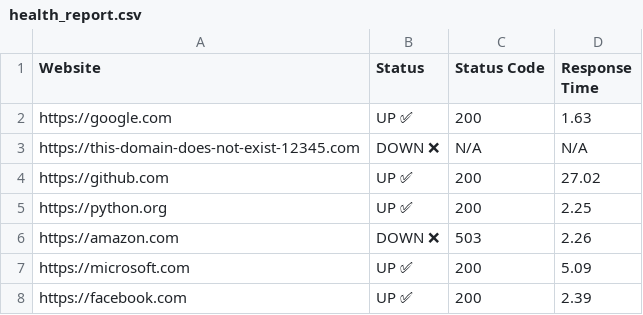
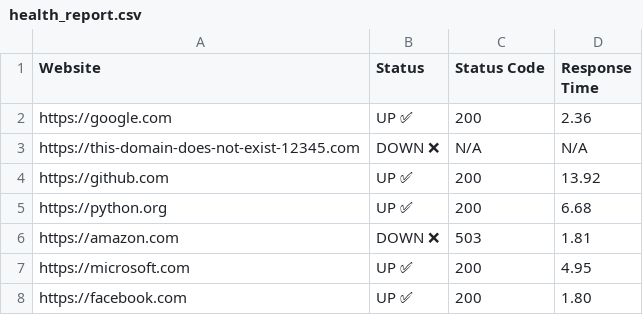
Before and after one commit to mussab-riaz/website-health-monitor, a CSV file: reports/health_report.csv, drawn as a sheet.

```diff
--- a/reports/health_report.csv
+++ b/reports/health_report.csv
@@ -1,8 +1,8 @@
 Website,Status,Status Code,Response Time
-https://google.com,UP ✅,200,1.63
+https://google.com,UP ✅,200,2.36
 https://this-domain-does-not-exist-12345.com,DOWN ❌,N/A,N/A
-https://github.com,UP ✅,200,27.02
-https://python.org,UP ✅,200,2.25
-https://amazon.com,DOWN ❌,503,2.26
-https://microsoft.com,UP ✅,200,5.09
-https://facebook.com,UP ✅,200,2.39
+https://github.com,UP ✅,200,13.92
+https://python.org,UP ✅,200,6.68
+https://amazon.com,DOWN ❌,503,1.81
+https://microsoft.com,UP ✅,200,4.95
+https://facebook.com,UP ✅,200,1.80
```
Also changed, not shown: 1 other file.
